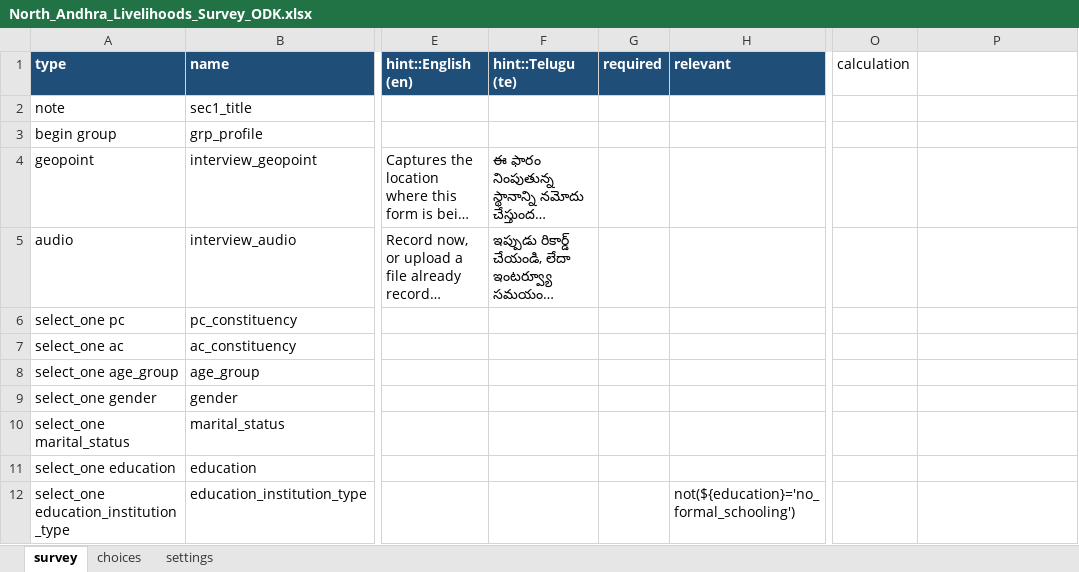
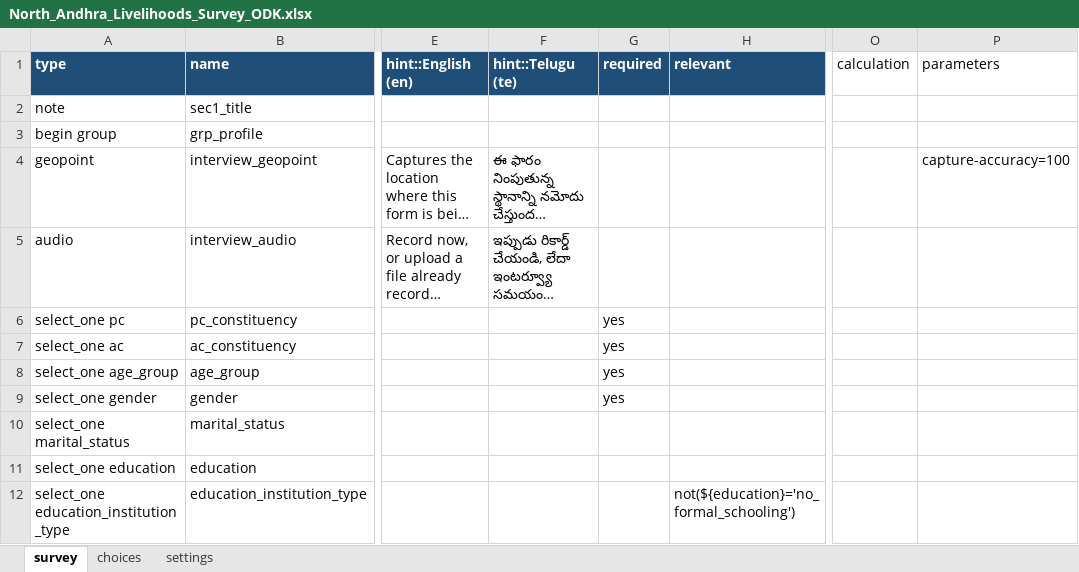
Before and after one commit to Rakeshreddy2003/electoral-dashboard, an Excel workbook: docs/reference/North_Andhra_Livelihoods_Survey_ODK.xlsx, sheet survey, drawn as a sheet; only a part is shown, gaps mark what is left out; long unchanged cells end in …; values as stored, in another font and other column widths than the file's, no borders; the diff covers the shown part only; the diff names each change by its address in the sheet, - before the commit and + after, or states it on an @@ line.

Commit message:
Add numeric ECI AC mapping, AP-wide map context, and sync/page flags
- ac_no join key on survey responses (config, model, sync, backfill ETL)
  and in the master XLSForm choices sheet
- Full-state context layer behind the North Andhra constituency map
- ODK_SYNC_ENABLED to pause the ODK Central pull; Form Responses page
  hidden behind a frontend flag while intake is paused
- Excel export panel on the Retrospective page
- Track .env.example; stop tracking the TypeScript build cache

```diff
--- a/docs/reference/North_Andhra_Livelihoods_Survey_ODK.xlsx (sheet survey)
+++ b/docs/reference/North_Andhra_Livelihoods_Survey_ODK.xlsx (sheet survey)
-P1: (empty)
+P1: parameters
-P4 (parameters): (empty)
+P4 (parameters): capture-accuracy=100
-G6:G9 (required): (empty)
+G6:G9 (required): yes
```
Also changed, not shown: 5 added rows and 2 edited cells elsewhere in this sheet, sheet choices, 21 other files.
